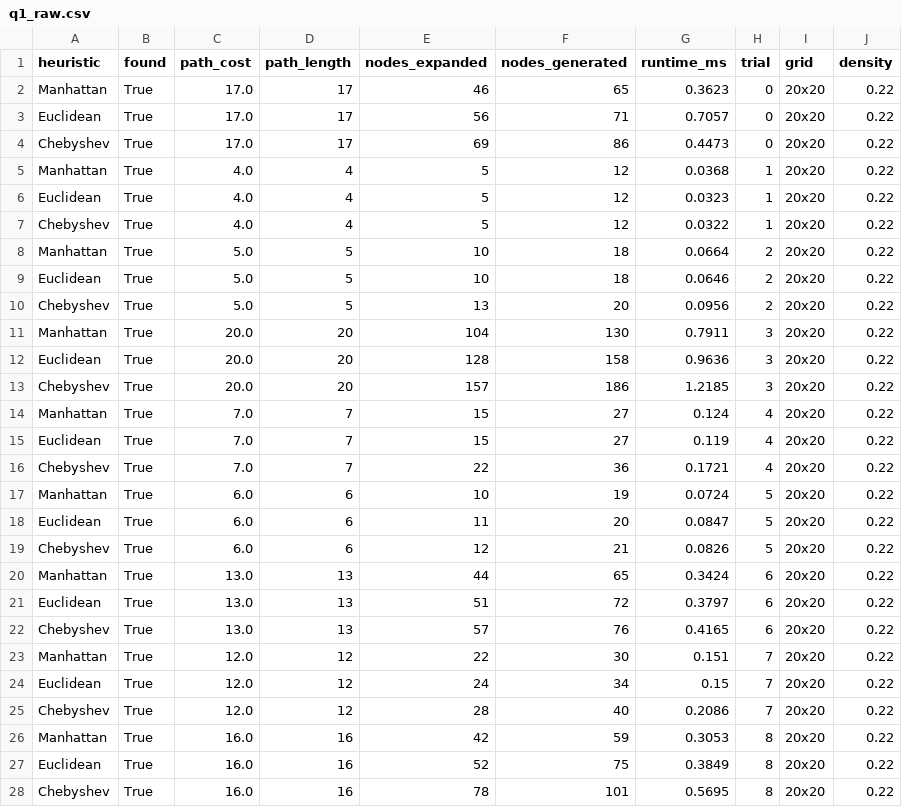
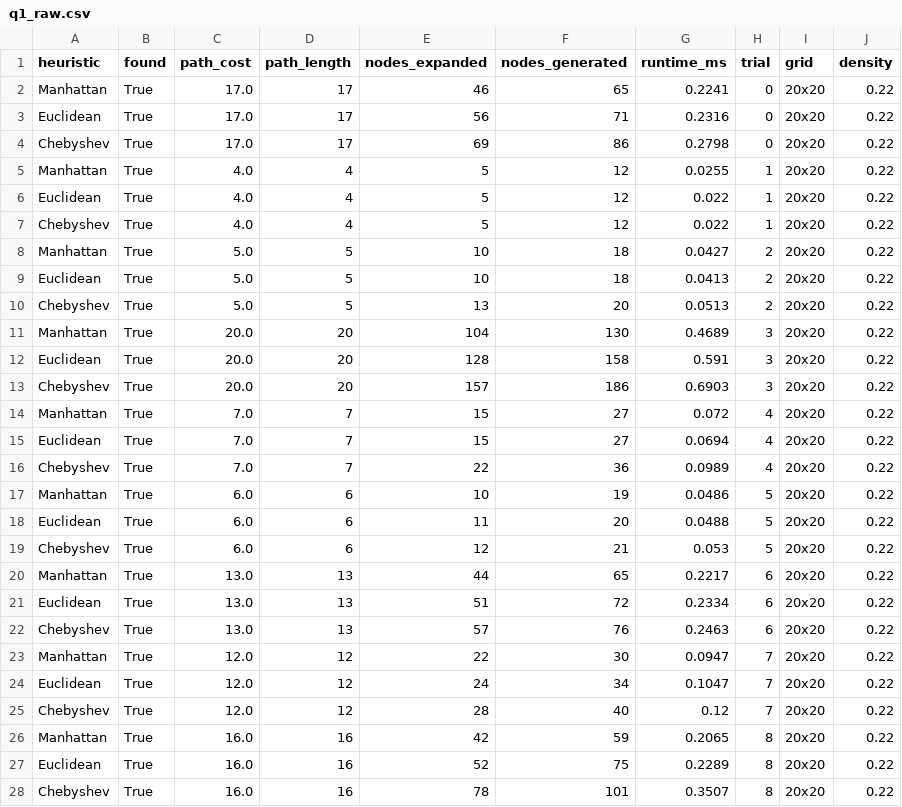
Before and after one commit to NeerukunduKhartik/Robot_Path_PathFinding, a CSV file: results/q1_raw.csv, drawn as a sheet; only a part is shown; the diff covers the shown part only.

```diff
--- a/results/q1_raw.csv
+++ b/results/q1_raw.csv
@@ -1,28 +1,28 @@
 heuristic,found,path_cost,path_length,nodes_expanded,nodes_generated,runtime_ms,trial,grid,density
-Manhattan,True,17.0,17,46,65,0.3623,0,20x20,0.22
-Euclidean,True,17.0,17,56,71,0.7057,0,20x20,0.22
-Chebyshev,True,17.0,17,69,86,0.4473,0,20x20,0.22
-Manhattan,True,4.0,4,5,12,0.0368,1,20x20,0.22
-Euclidean,True,4.0,4,5,12,0.0323,1,20x20,0.22
-Chebyshev,True,4.0,4,5,12,0.0322,1,20x20,0.22
-Manhattan,True,5.0,5,10,18,0.0664,2,20x20,0.22
-Euclidean,True,5.0,5,10,18,0.0646,2,20x20,0.22
-Chebyshev,True,5.0,5,13,20,0.0956,2,20x20,0.22
-Manhattan,True,20.0,20,104,130,0.7911,3,20x20,0.22
-Euclidean,True,20.0,20,128,158,0.9636,3,20x20,0.22
-Chebyshev,True,20.0,20,157,186,1.2185,3,20x20,0.22
-Manhattan,True,7.0,7,15,27,0.124,4,20x20,0.22
-Euclidean,True,7.0,7,15,27,0.119,4,20x20,0.22
-Chebyshev,True,7.0,7,22,36,0.1721,4,20x20,0.22
-Manhattan,True,6.0,6,10,19,0.0724,5,20x20,0.22
-Euclidean,True,6.0,6,11,20,0.0847,5,20x20,0.22
-Chebyshev,True,6.0,6,12,21,0.0826,5,20x20,0.22
-Manhattan,True,13.0,13,44,65,0.3424,6,20x20,0.22
-Euclidean,True,13.0,13,51,72,0.3797,6,20x20,0.22
-Chebyshev,True,13.0,13,57,76,0.4165,6,20x20,0.22
-Manhattan,True,12.0,12,22,30,0.151,7,20x20,0.22
-Euclidean,True,12.0,12,24,34,0.15,7,20x20,0.22
-Chebyshev,True,12.0,12,28,40,0.2086,7,20x20,0.22
-Manhattan,True,16.0,16,42,59,0.3053,8,20x20,0.22
-Euclidean,True,16.0,16,52,75,0.3849,8,20x20,0.22
-Chebyshev,True,16.0,16,78,101,0.5695,8,20x20,0.22
+Manhattan,True,17.0,17,46,65,0.2241,0,20x20,0.22
+Euclidean,True,17.0,17,56,71,0.2316,0,20x20,0.22
+Chebyshev,True,17.0,17,69,86,0.2798,0,20x20,0.22
+Manhattan,True,4.0,4,5,12,0.0255,1,20x20,0.22
+Euclidean,True,4.0,4,5,12,0.022,1,20x20,0.22
+Chebyshev,True,4.0,4,5,12,0.022,1,20x20,0.22
+Manhattan,True,5.0,5,10,18,0.0427,2,20x20,0.22
+Euclidean,True,5.0,5,10,18,0.0413,2,20x20,0.22
+Chebyshev,True,5.0,5,13,20,0.0513,2,20x20,0.22
+Manhattan,True,20.0,20,104,130,0.4689,3,20x20,0.22
+Euclidean,True,20.0,20,128,158,0.591,3,20x20,0.22
+Chebyshev,True,20.0,20,157,186,0.6903,3,20x20,0.22
+Manhattan,True,7.0,7,15,27,0.072,4,20x20,0.22
+Euclidean,True,7.0,7,15,27,0.0694,4,20x20,0.22
+Chebyshev,True,7.0,7,22,36,0.0989,4,20x20,0.22
+Manhattan,True,6.0,6,10,19,0.0486,5,20x20,0.22
+Euclidean,True,6.0,6,11,20,0.0488,5,20x20,0.22
+Chebyshev,True,6.0,6,12,21,0.053,5,20x20,0.22
+Manhattan,True,13.0,13,44,65,0.2217,6,20x20,0.22
+Euclidean,True,13.0,13,51,72,0.2334,6,20x20,0.22
+Chebyshev,True,13.0,13,57,76,0.2463,6,20x20,0.22
+Manhattan,True,12.0,12,22,30,0.0947,7,20x20,0.22
+Euclidean,True,12.0,12,24,34,0.1047,7,20x20,0.22
+Chebyshev,True,12.0,12,28,40,0.12,7,20x20,0.22
+Manhattan,True,16.0,16,42,59,0.2065,8,20x20,0.22
+Euclidean,True,16.0,16,52,75,0.2289,8,20x20,0.22
+Chebyshev,True,16.0,16,78,101,0.3507,8,20x20,0.22
```
Also changed, not shown: 63 edited cells elsewhere in this file, results/q1_summary.csv, results/q2_raw.csv, 1 other file.
